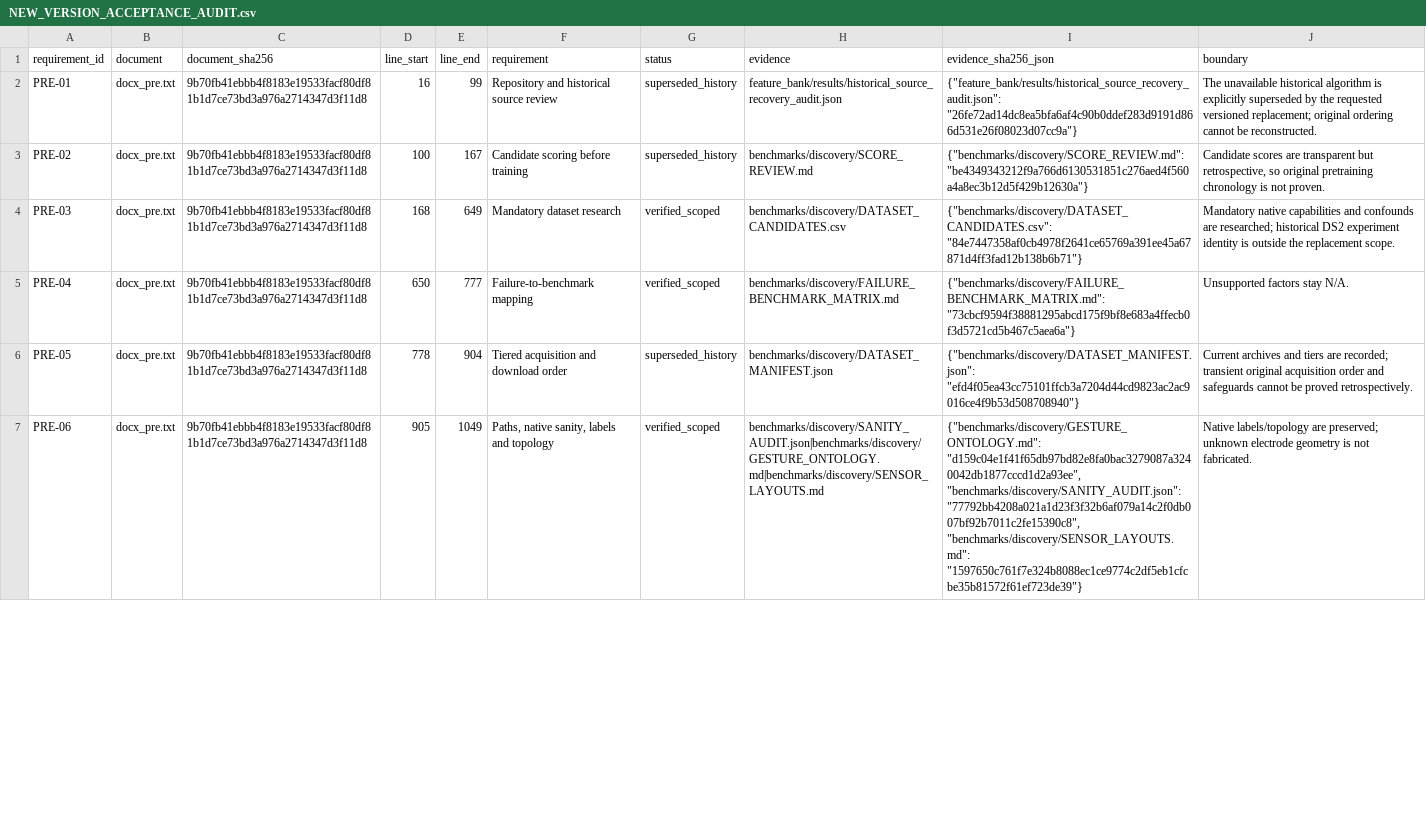
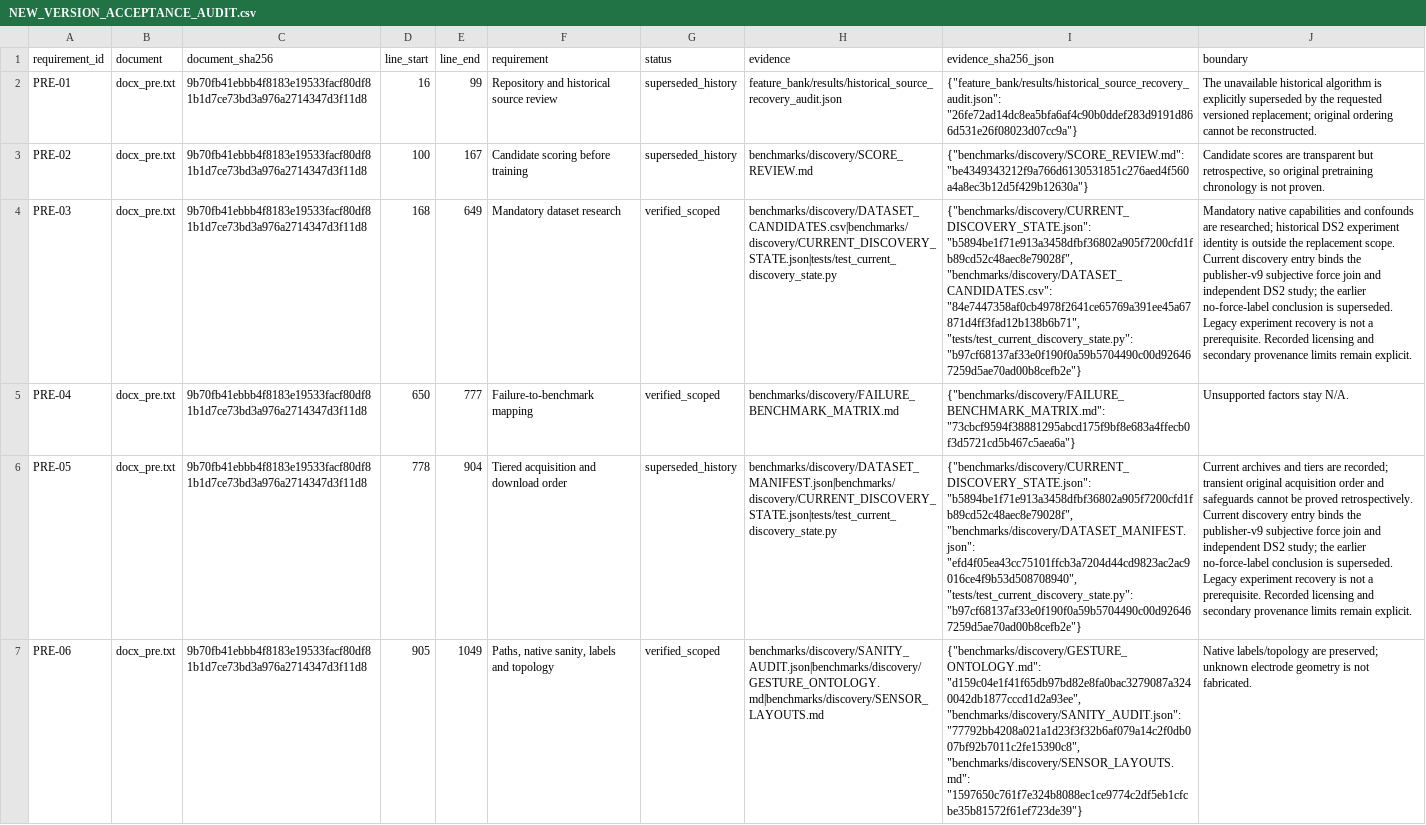
Before and after one commit to boyandong/emg-imu-human-in-the-loop, a CSV file: emgimu_classifier/feature_bank/NEW_VERSION_ACCEPTANCE_AUDIT.csv, drawn as a sheet; only a part is shown; the diff covers the shown part only; the diff names each change by its address in the sheet, - before the commit and + after, or states it on an @@ line.

Commit message:
Resolve current DS2 discovery state from verified v9 force evidence

```diff
--- a/emgimu_classifier/feature_bank/NEW_VERSION_ACCEPTANCE_AUDIT.csv
+++ b/emgimu_classifier/feature_bank/NEW_VERSION_ACCEPTANCE_AUDIT.csv
-H4 (evidence): benchmarks/discovery/DATASET_CANDIDATES.csv
+H4 (evidence): benchmarks/discovery/DATASET_CANDIDATES.csv|benchmarks/discovery/CURRENT_DISCOVERY_STATE.json|tests/test_current_discovery_state.py
-I4 (evidence_sha256_json): {"benchmarks/discovery/DATASET_CANDIDATES.csv": "84e7447358af0cb4978f2641ce65769a391ee45a67871d4ff3fad12b138b6b71"}
+I4 (evidence_sha256_json): {"benchmarks/discovery/CURRENT_DISCOVERY_STATE.json": "b5894be1f71e913a3458dfbf36802a905f7200cfd1fb89cd52c48aec8e79028f", "benchmarks/discovery/DATASET_CANDIDATES.csv": "84e7447358af0cb4978f2641ce65769a391ee45a67871d4ff3fad12b138b6b71", "tests/test_current_discovery_state.py": "b97cf68137af33e0f190f0a59b5704490c00d926467259d5ae70ad00b8cefb2e"}
-J4 (boundary): …replacement scope.
+J4 (boundary): …replacement scope. Current discovery entry binds the publisher-v9 subjective force join and independent DS2 study; the earlier no-force-label conclusion is superseded. Legacy experiment recovery is not a prerequisite. Recorded licensing and secondary provenance limits remain explicit.
-H6 (evidence): benchmarks/discovery/DATASET_MANIFEST.json
+H6 (evidence): benchmarks/discovery/DATASET_MANIFEST.json|benchmarks/discovery/CURRENT_DISCOVERY_STATE.json|tests/test_current_discovery_state.py
-I6 (evidence_sha256_json): {"benchmarks/discovery/DATASET_MANIFEST.json": "efd4f05ea43cc75101ffcb3a7204d44cd9823ac2ac9016ce4f9b53d508708940"}
+I6 (evidence_sha256_json): {"benchmarks/discovery/CURRENT_DISCOVERY_STATE.json": "b5894be1f71e913a3458dfbf36802a905f7200cfd1fb89cd52c48aec8e79028f", "benchmarks/discovery/DATASET_MANIFEST.json": "efd4f05ea43cc75101ffcb3a7204d44cd9823ac2ac9016ce4f9b53d508708940", "tests/test_current_discovery_state.py": "b97cf68137af33e0f190f0a59b5704490c00d926467259d5ae70ad00b8cefb2e"}
-J6 (boundary): …proved retrospectively.
+J6 (boundary): …proved retrospectively. Current discovery entry binds the publisher-v9 subjective force join and independent DS2 study; the earlier no-force-label conclusion is superseded. Legacy experiment recovery is not a prerequisite. Recorded licensing and secondary provenance limits remain explicit.
```
Also changed, not shown: 3 edited cells elsewhere in this file, 7 other files.
